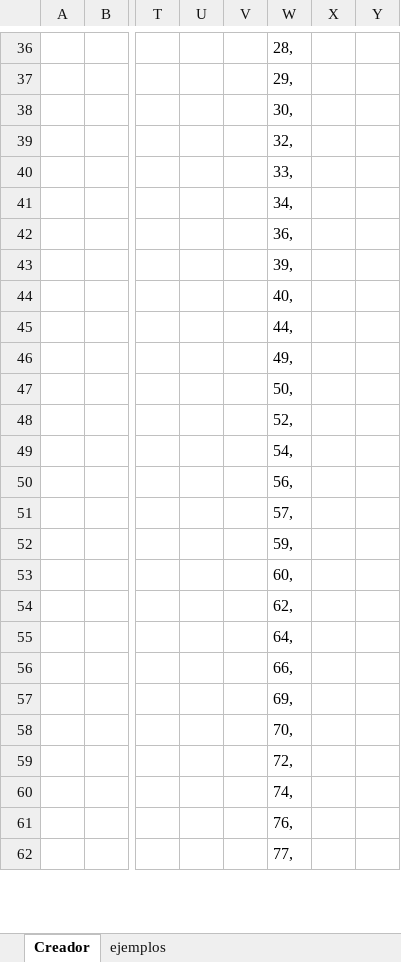
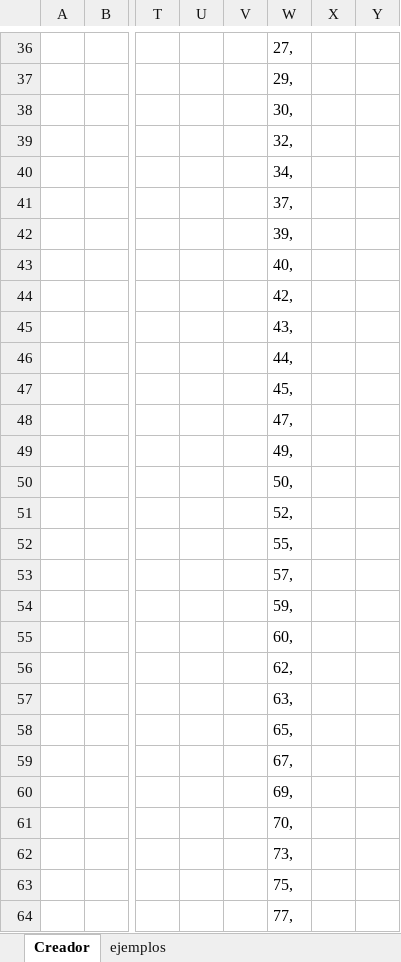
Before and after one commit to gerardggf/cubets, an Excel workbook: Creador Niveles Cubets.xlsm, sheet Creador, drawn as a sheet; only a part is shown, gaps mark what is left out; values as stored, in another font and other column widths than the file's, no borders; charts and pictures not drawn; removed rows and columns are numbered as before the commit, all else as after; rows hold the shown columns only; the diff covers the shown part only; the diff names each change by its address in the sheet, - before the commit and + after, or states it on an @@ line.

```diff
--- a/Creador Niveles Cubets.xlsm (sheet Creador)
+++ b/Creador Niveles Cubets.xlsm (sheet Creador)
-W36: 28,
+W36: 27,
-row 40:  |  |  |  |  | 33,
-W41: 36,
+W41: 37,
+row 44:  |  |  |  |  | 42,
+row 45:  |  |  |  |  | 43,
+row 47:  |  |  |  |  | 45,
+row 48:  |  |  |  |  | 47,
-W52: 54,
+W52: 55,
-row 50:  |  |  |  |  | 56,
-W57: 64,
+W57: 63,
-W58: 66,
+W58: 65,
+row 59:  |  |  |  |  | 67,
-W62: 72,
+W62: 73,
-W63: 74,
+W63: 75,
-row 61:  |  |  |  |  | 76,
```
Also changed, not shown: 24 added rows, 26 removed rows and 80 edited cells elsewhere in this sheet, formulas that keep their value, 6 other files.
